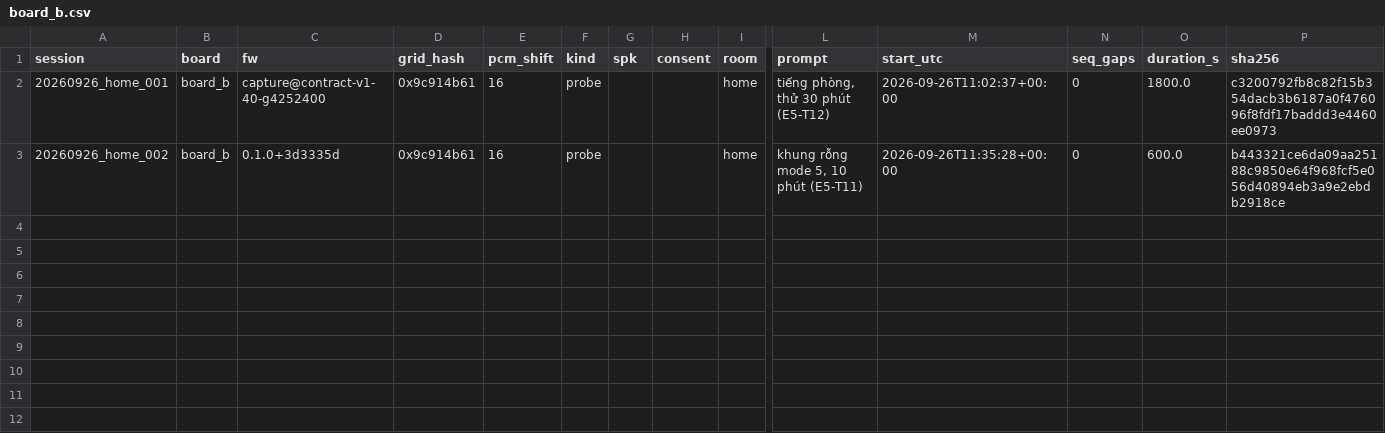
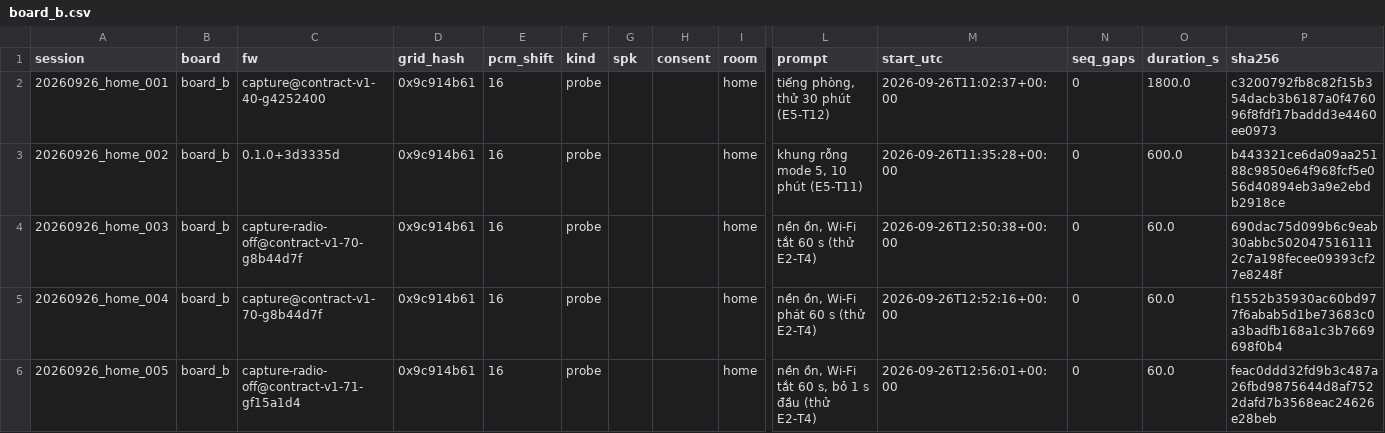
Before and after one commit to dovanviet04112004/esp-sr, a CSV file: ml/data/manifests/device/board_b.csv, drawn as a sheet; only a part is shown, gaps mark what is left out; rows hold the shown columns only; the diff names each change by its address in the sheet, - before the commit and + after, or states it on an @@ line.

Commit message:
chore(ml/data): add the three noise floor probe sessions of board B
20260926_home_003 is the first radio-off capture, which still holds the
half second after microphone power-up; _004 is 60 s of the silent room
with Wi-Fi streaming and _005 the same with the radio off and that
first second skipped. All are probe sessions and feed no split.

Task: E2-T4

```diff
--- a/ml/data/manifests/device/board_b.csv
+++ b/ml/data/manifests/device/board_b.csv
+row 4: 20260926_home_003 | board_b | capture-radio-off@contract-v1-70-g8b44d7f | 0x9c914b61 | 16 | probe |  |  | home | nền ồn, Wi-Fi tắt 60 s (thử E2-T4) | 2026-09-26T12:50:38+00:00 | 0 | 60.0 | 690dac75d099b6c9eab30abbc5020475161112c7a198fecee09393cf27e8248f
+row 5: 20260926_home_004 | board_b | capture@contract-v1-70-g8b44d7f | 0x9c914b61 | 16 | probe |  |  | home | nền ồn, Wi-Fi phát 60 s (thử E2-T4) | 2026-09-26T12:52:16+00:00 | 0 | 60.0 | f1552b35930ac60bd977f6abab5d1be73683c0a3badfb168a1c3b7669698f0b4
+row 6: 20260926_home_005 | board_b | capture-radio-off@contract-v1-71-gf15a1d4 | 0x9c914b61 | 16 | probe |  |  | home | nền ồn, Wi-Fi tắt 60 s, bỏ 1 s đầu (thử E2-T4) | 2026-09-26T12:56:01+00:00 | 0 | 60.0 | feac0ddd32fd9b3c487a26fbd9875644d8af7522dafd7b3568eac24626e28beb
```
